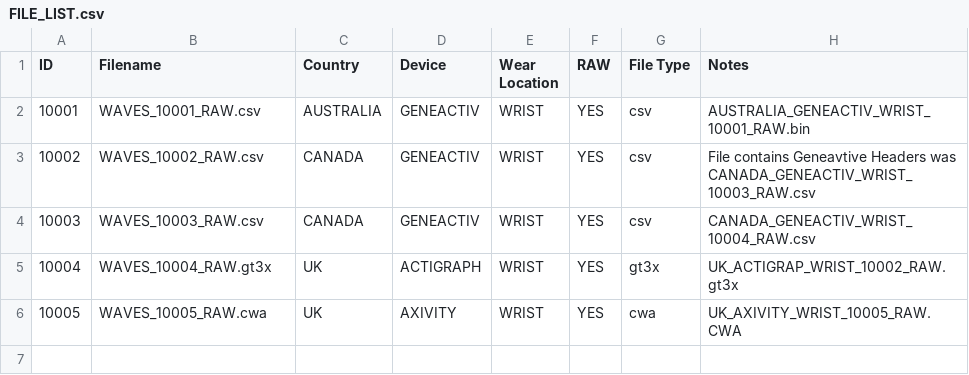
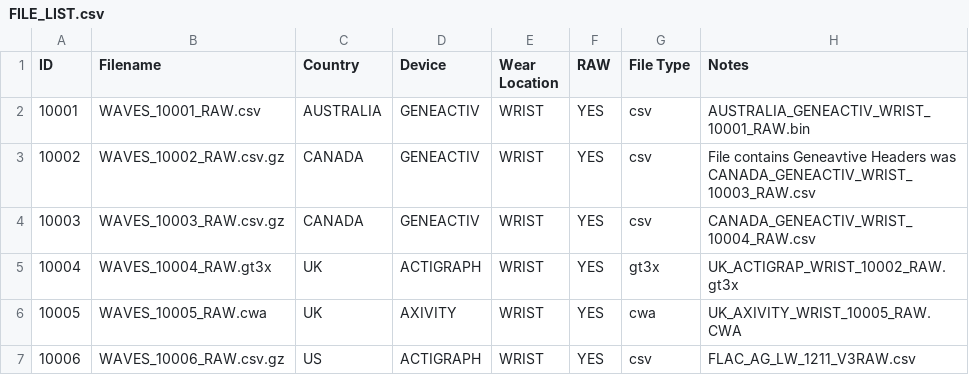
Before and after one commit to WAVES-Collaborative/WAVES, a CSV file: data/0_CONFIG/RAW/FILE_LIST.csv, drawn as a sheet.

Commit message:
add config GT3X csv

```diff
--- a/data/0_CONFIG/RAW/FILE_LIST.csv
+++ b/data/0_CONFIG/RAW/FILE_LIST.csv
@@ -2,5 +2,6 @@
 10001,WAVES_10001_RAW.csv,AUSTRALIA,GENEACTIV,WRIST,YES,csv,AUSTRALIA_GENEACTIV_WRIST_10001_RAW.bin
-10002,WAVES_10002_RAW.csv,CANADA,GENEACTIV,WRIST,YES,csv,File contains Geneavtive Headers was CANADA_GENEACTIV_WRIST_10003_RAW.csv
-10003,WAVES_10003_RAW.csv,CANADA,GENEACTIV,WRIST,YES,csv,CANADA_GENEACTIV_WRIST_10004_RAW.csv
+10002,WAVES_10002_RAW.csv.gz,CANADA,GENEACTIV,WRIST,YES,csv,File contains Geneavtive Headers was CANADA_GENEACTIV_WRIST_10003_RAW.csv
+10003,WAVES_10003_RAW.csv.gz,CANADA,GENEACTIV,WRIST,YES,csv,CANADA_GENEACTIV_WRIST_10004_RAW.csv
 10004,WAVES_10004_RAW.gt3x,UK,ACTIGRAPH,WRIST,YES,gt3x,UK_ACTIGRAP_WRIST_10002_RAW.gt3x
 10005,WAVES_10005_RAW.cwa,UK,AXIVITY,WRIST,YES,cwa,UK_AXIVITY_WRIST_10005_RAW.CWA
+10006,WAVES_10006_RAW.csv.gz,US,ACTIGRAPH,WRIST,YES,csv,FLAC_AG_LW_1211_V3RAW.csv
```
Also changed, not shown: 1 other file.
